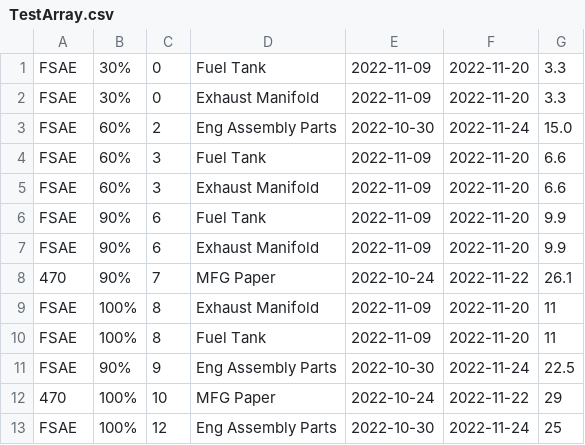
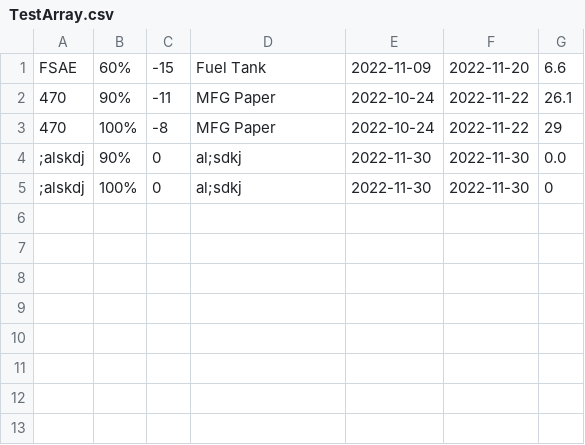
Before and after one commit to AJ-Johnson42/AssignmentSchedule, a CSV file: TestArray.csv, drawn as a sheet.

Commit message:
Update TestArray.csv

```diff
--- a/TestArray.csv
+++ b/TestArray.csv
@@ -1,13 +1,5 @@
-FSAE,30%,0,Fuel Tank,2022-11-09,2022-11-20,3.3
-FSAE,30%,0,Exhaust Manifold,2022-11-09,2022-11-20,3.3
-FSAE,60%,2,Eng Assembly Parts,2022-10-30,2022-11-24,15.0
-FSAE,60%,3,Fuel Tank,2022-11-09,2022-11-20,6.6
-FSAE,60%,3,Exhaust Manifold,2022-11-09,2022-11-20,6.6
-FSAE,90%,6,Fuel Tank,2022-11-09,2022-11-20,9.9
-FSAE,90%,6,Exhaust Manifold,2022-11-09,2022-11-20,9.9
-470,90%,7,MFG Paper,2022-10-24,2022-11-22,26.1
-FSAE,100%,8,Exhaust Manifold,2022-11-09,2022-11-20,11
-FSAE,100%,8,Fuel Tank,2022-11-09,2022-11-20,11
-FSAE,90%,9,Eng Assembly Parts,2022-10-30,2022-11-24,22.5
-470,100%,10,MFG Paper,2022-10-24,2022-11-22,29
-FSAE,100%,12,Eng Assembly Parts,2022-10-30,2022-11-24,25
+FSAE,60%,-15,Fuel Tank,2022-11-09,2022-11-20,6.6
+470,90%,-11,MFG Paper,2022-10-24,2022-11-22,26.1
+470,100%,-8,MFG Paper,2022-10-24,2022-11-22,29
+;alskdj,90%,0,al;sdkj,2022-11-30,2022-11-30,0.0
+;alskdj,100%,0,al;sdkj,2022-11-30,2022-11-30,0
```
